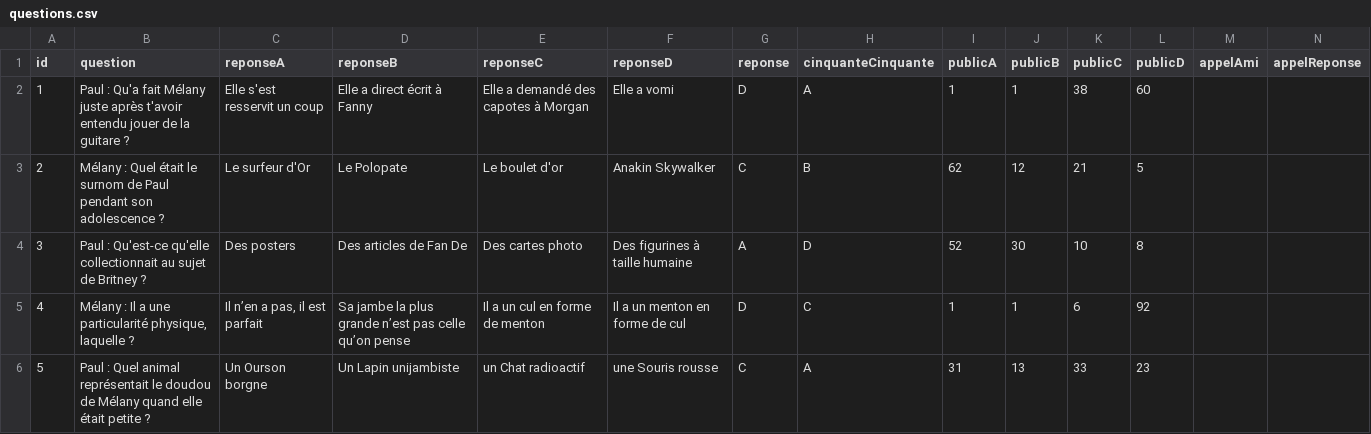
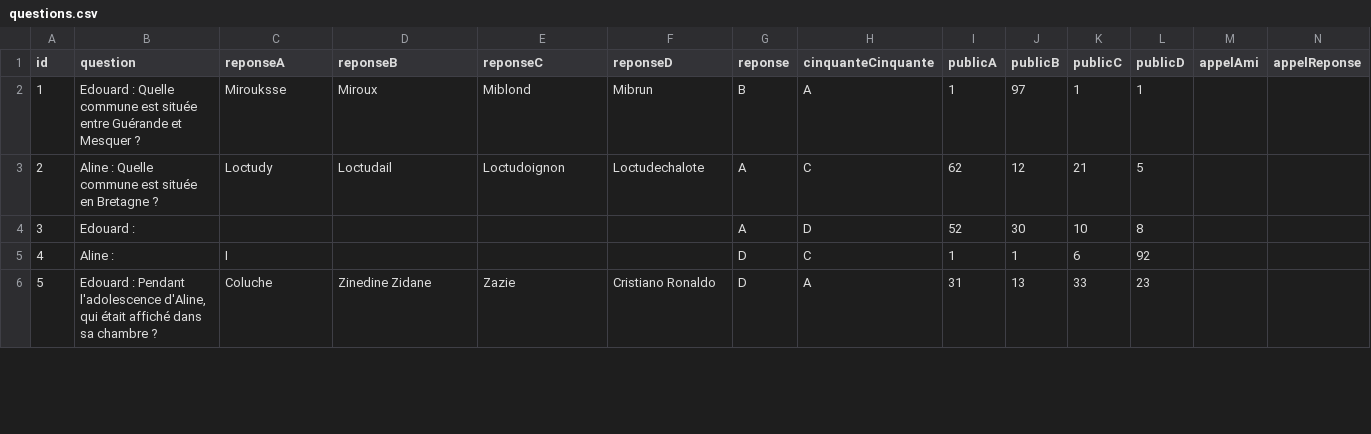
Before and after one commit to aalleard/qvgdb, a CSV file: src/assets/data/questions.csv, drawn as a sheet; only a part is shown; the diff covers the shown part only; the diff names each change by its address in the sheet, - before the commit and + after, or states it on an @@ line.

Commit message:
modifs questions

```diff
--- a/src/assets/data/questions.csv
+++ b/src/assets/data/questions.csv
-B2 (question): Paul : Qu'a fait Mélany juste après t'avoir entendu jouer de la guitare ?
+B2 (question): Edouard : Quelle commune est située entre Guérande et Mesquer ?
-C2 (reponseA): Elle s'est resservit un coup
+C2 (reponseA): Mirouksse
-D2 (reponseB): Elle a direct écrit à Fanny
+D2 (reponseB): Miroux
-E2 (reponseC): Elle a demandé des capotes à Morgan
+E2 (reponseC): Miblond
-F2 (reponseD): Elle a vomi
+F2 (reponseD): Mibrun
-G2 (reponse): D
+G2 (reponse): B
-J2 (publicB): 1
+J2 (publicB): 97
-K2 (publicC): 38
+K2 (publicC): 1
-L2 (publicD): 60
+L2 (publicD): 1
-B3 (question): Mélany : Quel était le surnom de Paul pendant son adolescence ?
+B3 (question): Aline : Quelle commune est située en Bretagne ?
-C3 (reponseA): Le surfeur d'Or
+C3 (reponseA): Loctudy
-D3 (reponseB): Le Polopate
+D3 (reponseB): Loctudail
-E3 (reponseC): Le boulet d'or
+E3 (reponseC): Loctudoignon
-F3 (reponseD): Anakin Skywalker
+F3 (reponseD): Loctudechalote
-G3 (reponse): C
+G3 (reponse): A
-H3 (cinquanteCinquante): B
+H3 (cinquanteCinquante): C
-B4 (question): Paul : Qu'est-ce qu'elle collectionnait au sujet de Britney ?
+B4 (question): Edouard :
-C4 (reponseA): Des posters
+C4 (reponseA): (empty)
-D4 (reponseB): Des articles de Fan De
+D4 (reponseB): (empty)
-E4 (reponseC): Des cartes photo
+E4 (reponseC): (empty)
-F4 (reponseD): Des figurines à taille humaine
+F4 (reponseD): (empty)
-B5 (question): Mélany : Il a une particularité physique, laquelle ?
+B5 (question): Aline :
-C5 (reponseA): Il n’en a pas, il est parfait
+C5 (reponseA): I
-D5 (reponseB): Sa jambe la plus grande n’est pas celle qu’on pense
+D5 (reponseB): (empty)
-E5 (reponseC): Il a un cul en forme de menton
+E5 (reponseC): (empty)
-F5 (reponseD): Il a un menton en forme de cul
+F5 (reponseD): (empty)
-B6 (question): Paul : Quel animal représentait le doudou de Mélany quand elle était petite ?
+B6 (question): Edouard : Pendant l'adolescence d'Aline, qui était affiché dans sa chambre ?
-C6 (reponseA): Un Ourson borgne
+C6 (reponseA): Coluche
-D6 (reponseB): Un Lapin unijambiste
+D6 (reponseB): Zinedine Zidane
-E6 (reponseC): un Chat radioactif
+E6 (reponseC): Zazie
-F6 (reponseD): une Souris rousse
+F6 (reponseD): Cristiano Ronaldo
-G6 (reponse): C
+G6 (reponse): D
```
Also changed, not shown: 17 edited cells elsewhere in this file, 1 other file.
